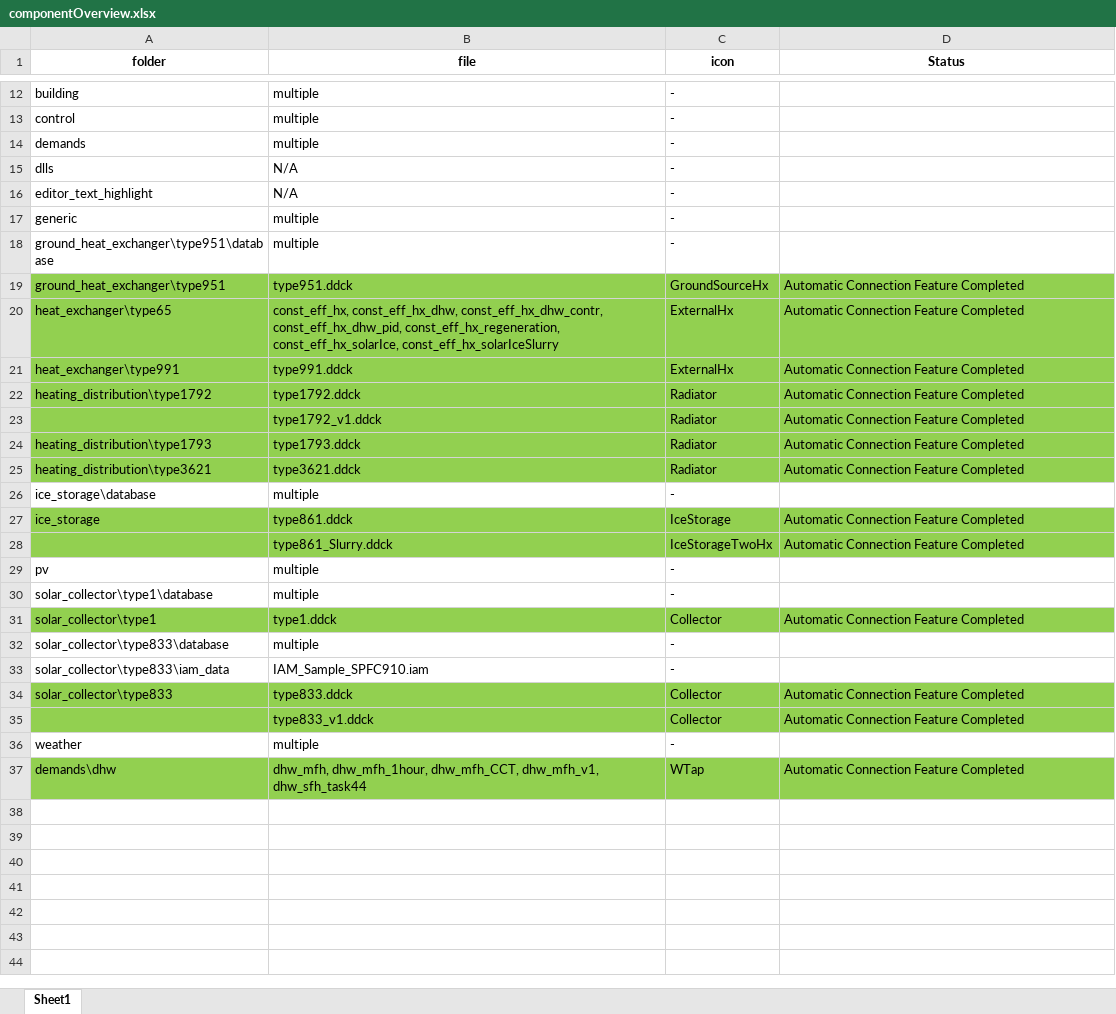
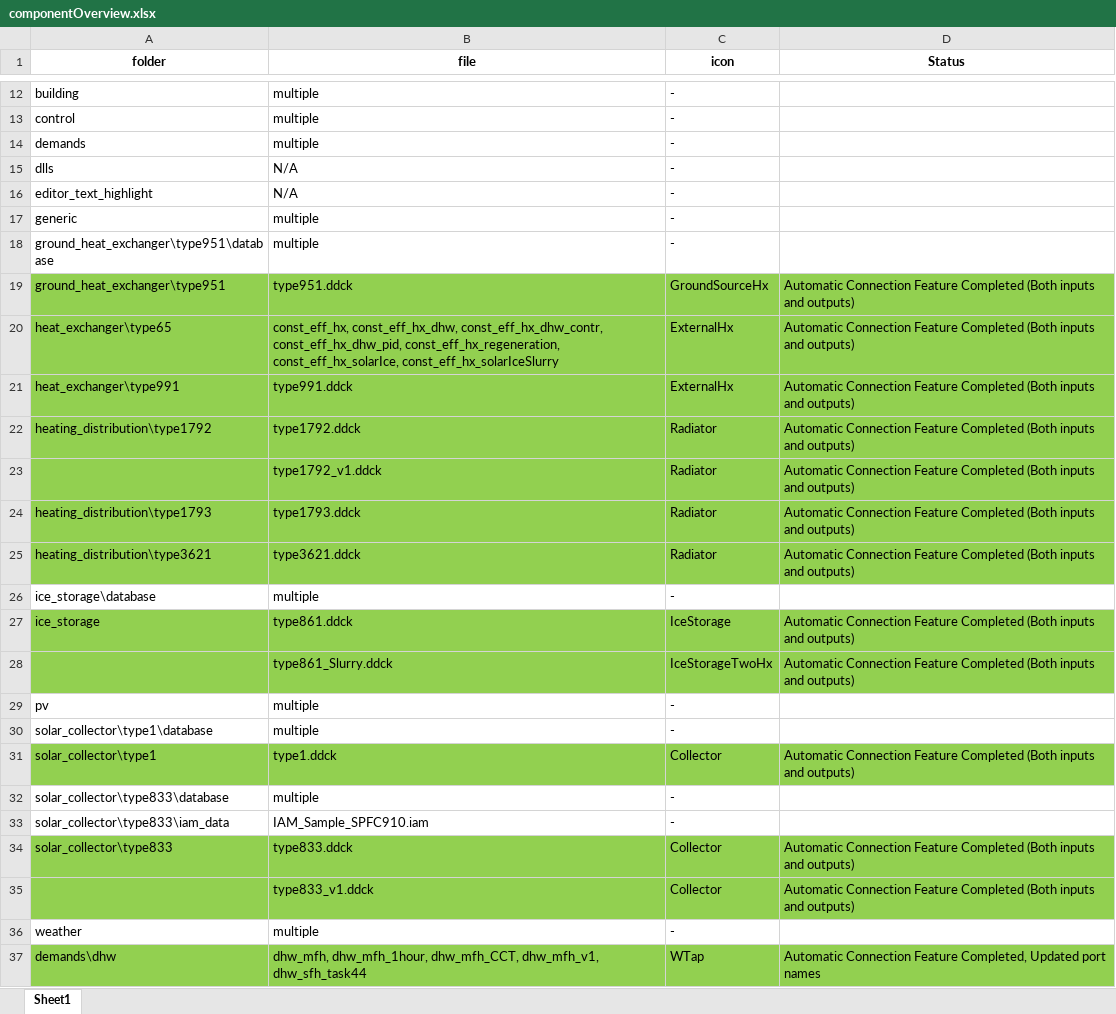
Before and after one commit to SPF-OST/pytrnsys, an Excel workbook: dev-tools/componentOverview.xlsx, sheet Sheet1, drawn as a sheet; only a part is shown, gaps mark what is left out; values as stored, in another font and other column widths than the file's, no borders; the diff covers the shown part only; the diff names each change by its address in the sheet, - before the commit and + after, or states it on an @@ line.

```diff
--- a/dev-tools/componentOverview.xlsx (sheet Sheet1)
+++ b/dev-tools/componentOverview.xlsx (sheet Sheet1)
-D19:D25 (Status): …Feature Completed
+D19:D25 (Status): …Feature Completed (Both inputs and outputs)
-D27:D28 (Status): …Feature Completed
+D27:D28 (Status): …Feature Completed (Both inputs and outputs)
-D31 (Status): …Feature Completed
+D31 (Status): …Feature Completed (Both inputs and outputs)
-D34:D35 (Status): …Feature Completed
+D34:D35 (Status): …Feature Completed (Both inputs and outputs)
-D37 (Status): …Connection Feature Completed
+D37 (Status): …Connection Feature Completed, Updated port names
```
Also changed, not shown: 6 edited cells elsewhere in this sheet, 29 other files.
